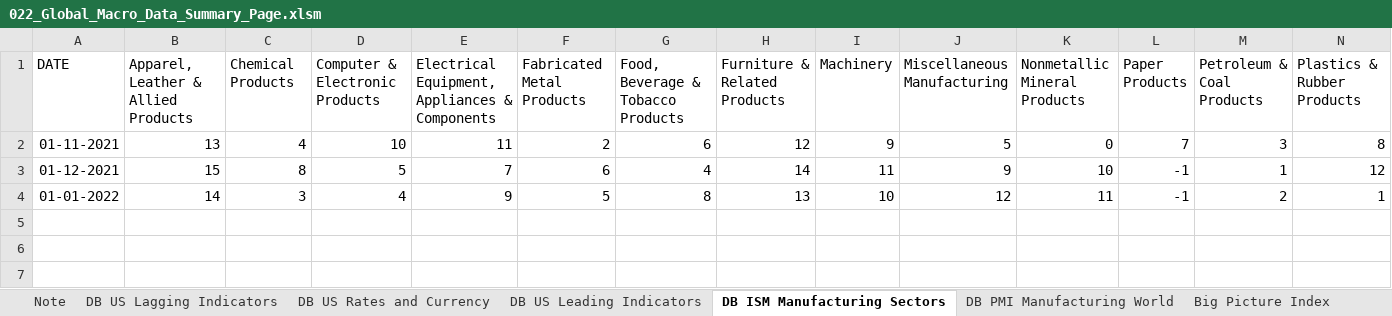
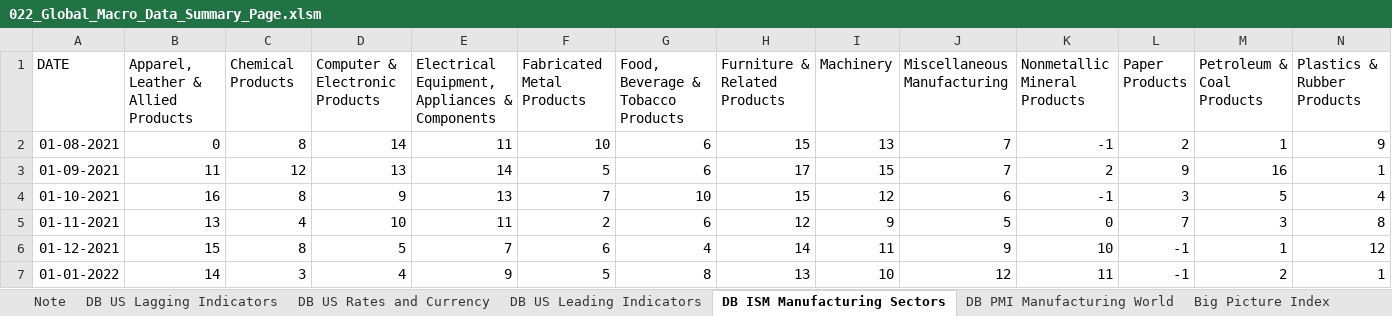
Before and after one commit to markjm5/portfoliomanagement, an Excel workbook: trading_excel_files/03_Leading_Indicators/022_Global_Macro_Data_Summary_Page.xlsm, sheet DB ISM Manufacturing Sectors, drawn as a sheet; only a part is shown; values as stored, in another font and other column widths than the file's, no borders; rows hold the shown columns only; the diff names each change by its address in the sheet, - before the commit and + after, or states it on an @@ line.

```diff
--- a/trading_excel_files/03_Leading_Indicators/022_Global_Macro_Data_Summary_Page.xlsm (sheet DB ISM Manufacturing Sectors)
+++ b/trading_excel_files/03_Leading_Indicators/022_Global_Macro_Data_Summary_Page.xlsm (sheet DB ISM Manufacturing Sectors)
+row 2: 01-08-2021 | 0 | 8 | 14 | 11 | 10 | 6 | 15 | 13 | 7 | -1 | 2 | 1 | 9
+row 3: 01-09-2021 | 11 | 12 | 13 | 14 | 5 | 6 | 17 | 15 | 7 | 2 | 9 | 16 | 1
+row 4: 01-10-2021 | 16 | 8 | 9 | 13 | 7 | 10 | 15 | 12 | 6 | -1 | 3 | 5 | 4
```
Also changed, not shown: sheet DB PMI Manufacturing World, sheet PMI Manufacturing World, sheet Big Picture Index, sheet Note, charts or pictures, 1 other file.
